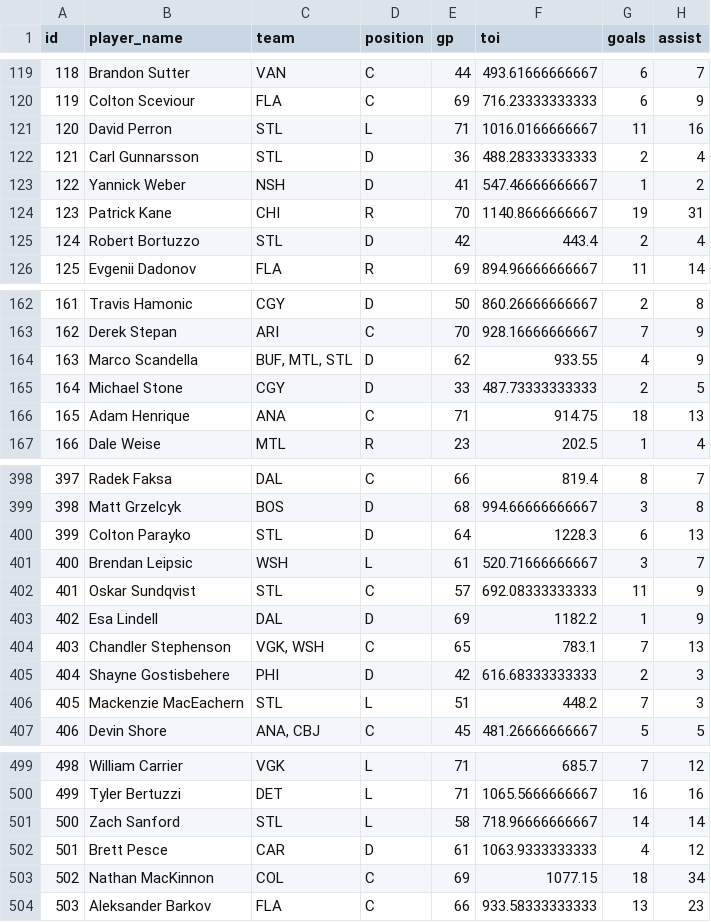
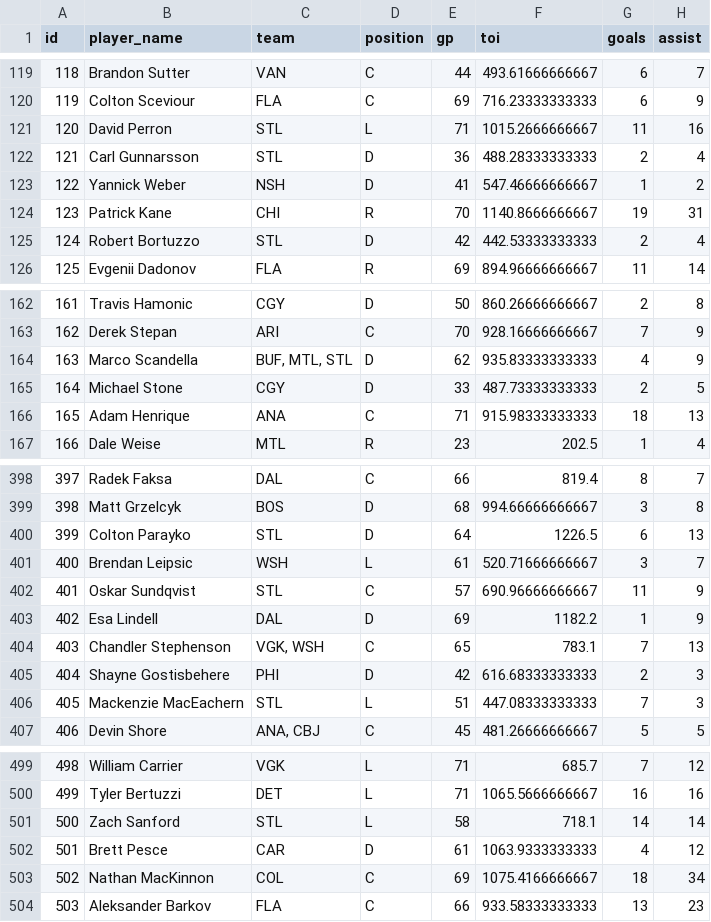
Before and after one commit to TobiasSolbeckar/nhl, a CSV file: Data/Skater_Individual_ES_201920.csv, drawn as a sheet; only a part is shown, gaps mark what is left out; the diff covers the shown part only; the diff names each change by its address in the sheet, - before the commit and + after, or states it on an @@ line.

```diff
--- a/Data/Skater_Individual_ES_201920.csv
+++ b/Data/Skater_Individual_ES_201920.csv
-F121 (toi): 1016.0166666667
+F121 (toi): 1015.2666666667
-F125 (toi): 443.4
+F125 (toi): 442.53333333333
-F164 (toi): 933.55
+F164 (toi): 935.83333333333
-F166 (toi): 914.75
+F166 (toi): 915.98333333333
-F400 (toi): 1228.3
+F400 (toi): 1226.5
-F402 (toi): 692.08333333333
+F402 (toi): 690.96666666667
-F406 (toi): 448.2
+F406 (toi): 447.08333333333
-F501 (toi): 718.96666666667
+F501 (toi): 718.1
-F503 (toi): 1077.15
+F503 (toi): 1075.4166666667
```
Also changed, not shown: 28 edited cells elsewhere in this file, Data/Skater_Bio_201920.csv, Data/Team_Home_201819_1920.csv, 5 other files.
